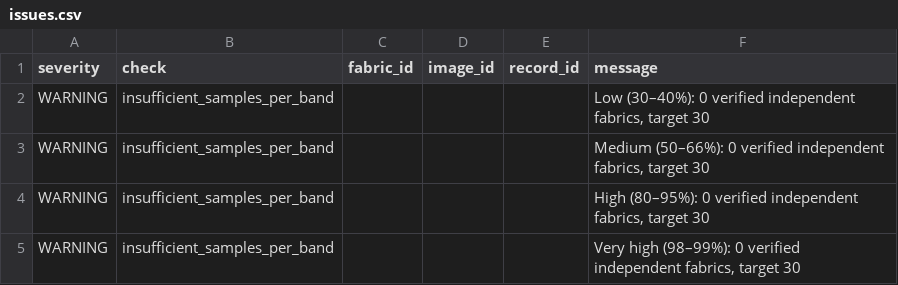
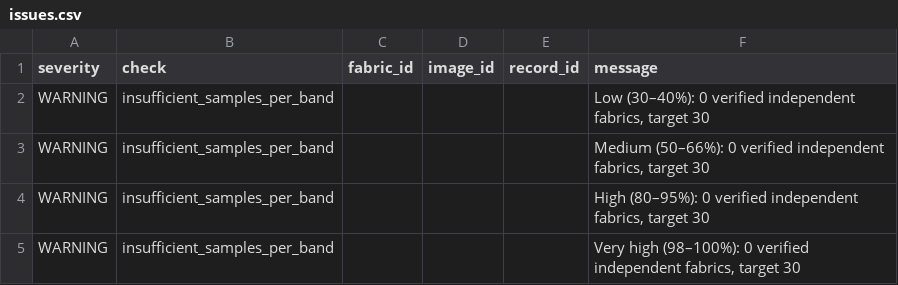
Before and after one commit to Yashmalik2004/Bworth-fabric-ai, a CSV file: datasets/phase4_verified/documentation/audit/issues.csv, drawn as a sheet.

```diff
--- a/datasets/phase4_verified/documentation/audit/issues.csv
+++ b/datasets/phase4_verified/documentation/audit/issues.csv
@@ -4,2 +4,2 @@ WARNING,insufficient_samples_per_band,,,,"Medium (50–66%): 0 verified independ
 WARNING,insufficient_samples_per_band,,,,"High (80–95%): 0 verified independent fabrics, target 30"
-WARNING,insufficient_samples_per_band,,,,"Very high (98–99%): 0 verified independent fabrics, target 30"
+WARNING,insufficient_samples_per_band,,,,"Very high (98–100%): 0 verified independent fabrics, target 30"
```
Also changed, not shown: 7 other files.
